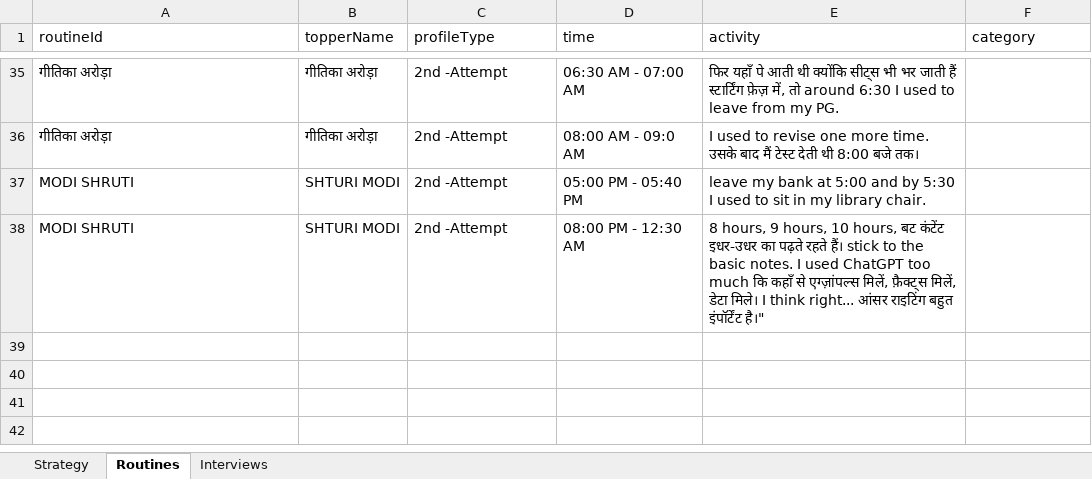
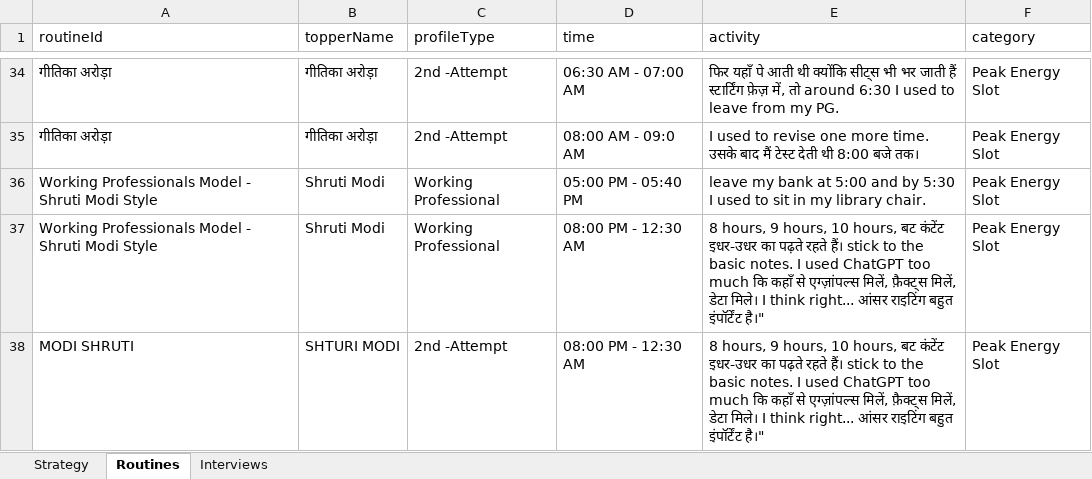
Before and after one commit to RONESIRVI/UPSC-CSE-Master-Hub, an Excel workbook: Update_App_Data/upsc_toppers_data.xlsx, sheet Routines, drawn as a sheet; only a part is shown, gaps mark what is left out; values as stored, in another font and other column widths than the file's, no cell formats; removed rows and columns are numbered as before the commit, all else as after; the diff covers the shown part only; the diff names each change by its address in the sheet, - before the commit and + after, or states it on an @@ line.

Commit message:
Update App Content via Excel

```diff
--- a/Update_App_Data/upsc_toppers_data.xlsx (sheet Routines)
+++ b/Update_App_Data/upsc_toppers_data.xlsx (sheet Routines)
-F34:F35 (category): (empty)
+F34:F35 (category): Peak Energy Slot
-row 37: MODI SHRUTI | SHTURI MODI | 2nd -Attempt | 05:00 PM - 05:40 PM | leave my bank at 5:00 and by 5:30 I used to sit in my library chair.
+row 36: Working Professionals Model - Shruti Modi Style | Shruti Modi | Working Professional | 05:00 PM - 05:40 PM | leave my bank at 5:00 and by 5:30 I used to sit in my library chair. | Peak Energy Slot
+row 37: Working Professionals Model - Shruti Modi Style | Shruti Modi | Working Professional | 08:00 PM - 12:30 AM | 8 hours, 9 hours, 10 hours, बट कंटेंट इधर-उधर का पढ़ते रहते हैं। stick to the basic notes. I used ChatGPT too much कि कहाँ से एग्ज़ांपल्स मिलें, फ़ैक्ट्स मिलें, डेटा मिले। I think right... आंसर राइटिंग बहुत इंपॉर्टेंट है।" | Peak Energy Slot
-F38 (category): (empty)
+F38 (category): Peak Energy Slot
```
Also changed, not shown: 24 added rows, 16 removed rows and 30 edited cells elsewhere in this sheet, cell formats, hidden cells, 4 other files.
